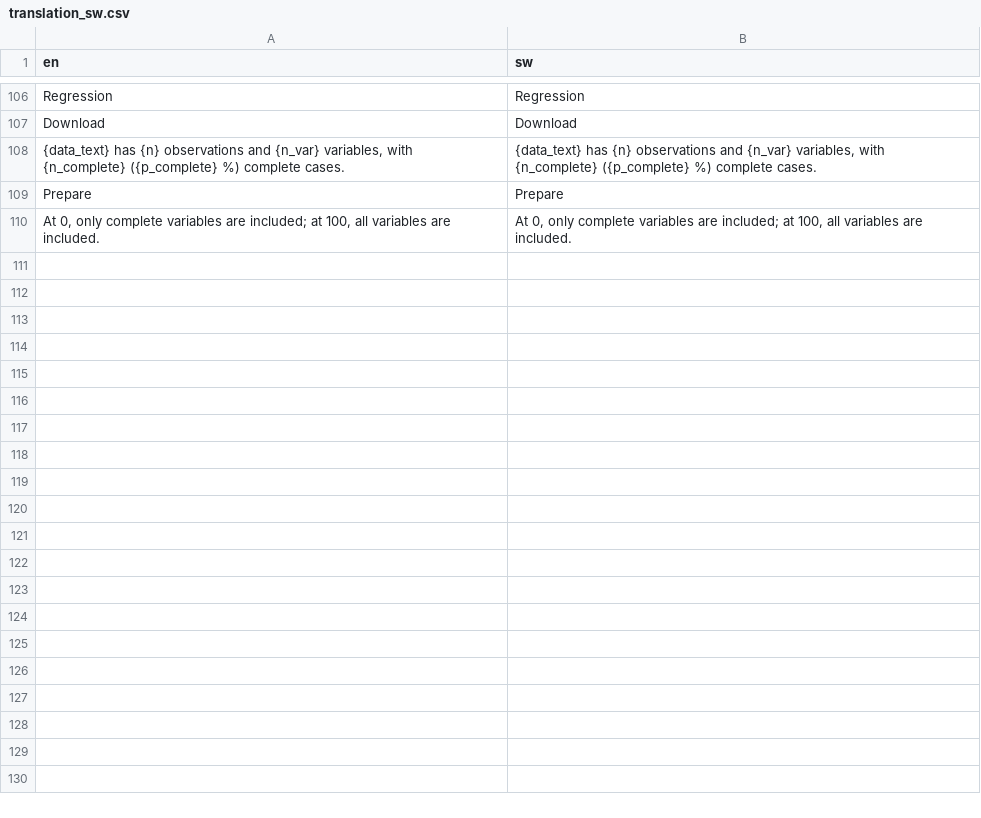
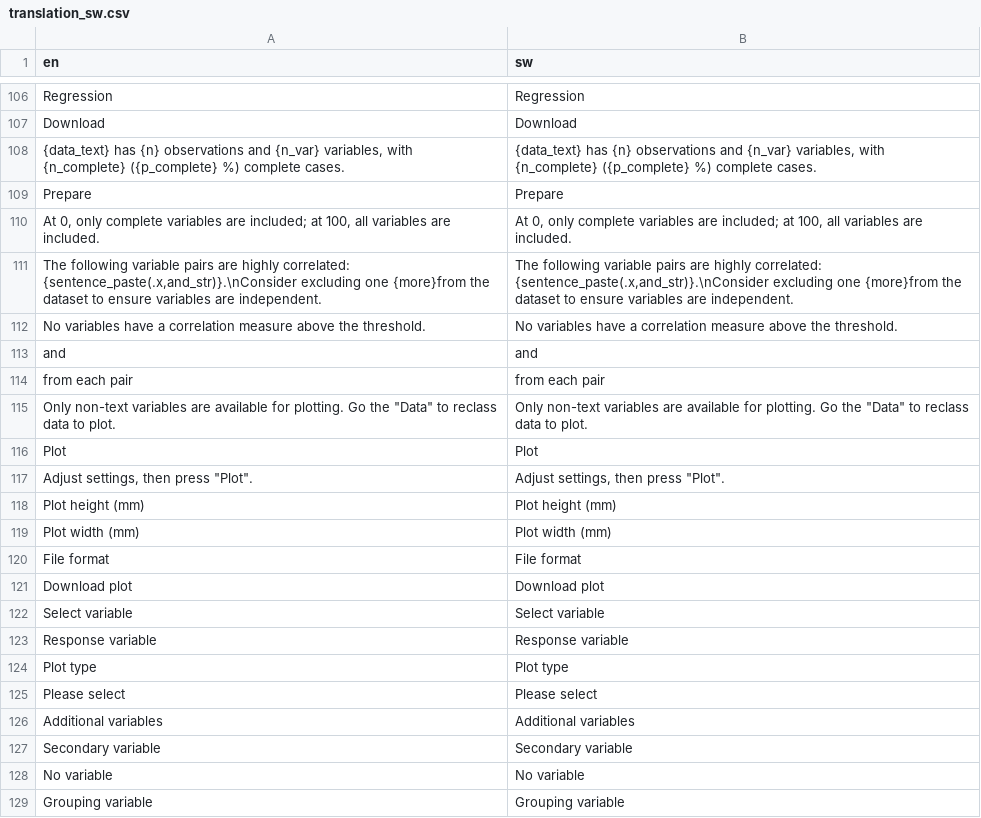
Before and after one commit to agdamsbo/FreesearchR, a CSV file: inst/translations/translation_sw.csv, drawn as a sheet; only a part is shown, gaps mark what is left out; the diff covers the shown part only.

```diff
--- a/inst/translations/translation_sw.csv
+++ b/inst/translations/translation_sw.csv
@@ -110 +110,20 @@
 "At 0, only complete variables are included; at 100, all variables are included.","At 0, only complete variables are included; at 100, all variables are included."
+"The following variable pairs are highly correlated: {sentence_paste(.x,and_str)}.\nConsider excluding one {more}from the dataset to ensure variables are independent.","The following variable pairs are highly correlated: {sentence_paste(.x,and_str)}.\nConsider excluding one {more}from the dataset to ensure variables are independent."
+"No variables have a correlation measure above the threshold.","No variables have a correlation measure above the threshold."
+"and","and"
+"from each pair","from each pair"
+"Only non-text variables are available for plotting. Go the ""Data"" to reclass data to plot.","Only non-text variables are available for plotting. Go the ""Data"" to reclass data to plot."
+"Plot","Plot"
+"Adjust settings, then press ""Plot"".","Adjust settings, then press ""Plot""."
+"Plot height (mm)","Plot height (mm)"
+"Plot width (mm)","Plot width (mm)"
+"File format","File format"
+"Download plot","Download plot"
+"Select variable","Select variable"
+"Response variable","Response variable"
+"Plot type","Plot type"
+"Please select","Please select"
+"Additional variables","Additional variables"
+"Secondary variable","Secondary variable"
+"No variable","No variable"
+"Grouping variable","Grouping variable"
```
Also changed, not shown: 16 added rows elsewhere in this file, inst/translations/translation_da.csv, 5 other files.
